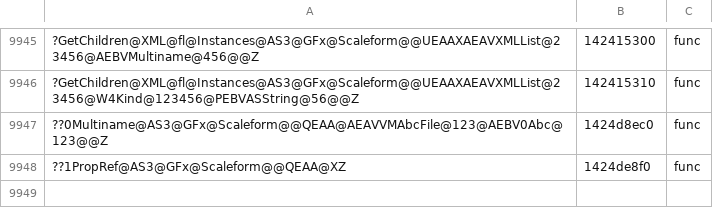
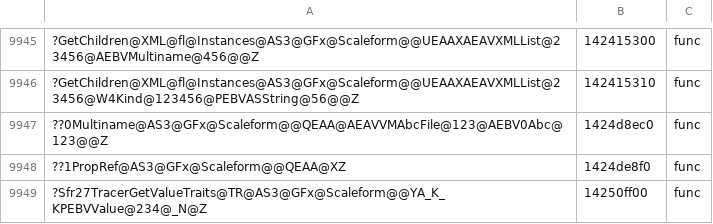
Before and after one commit to riyukuro/MS2Recomp, a TSV file: progress/symbols-manual.tsv, drawn as a sheet; only a part is shown, gaps mark what is left out; the diff names each change by its address in the sheet, - before the commit and + after, or states it on an @@ line.

```diff
--- a/progress/symbols-manual.tsv
+++ b/progress/symbols-manual.tsv
+row 9949: ?Sfr27TracerGetValueTraits@TR@AS3@GFx@Scaleform@@YA_K_KPEBVValue@234@_N@Z | 14250ff00 | func
```
